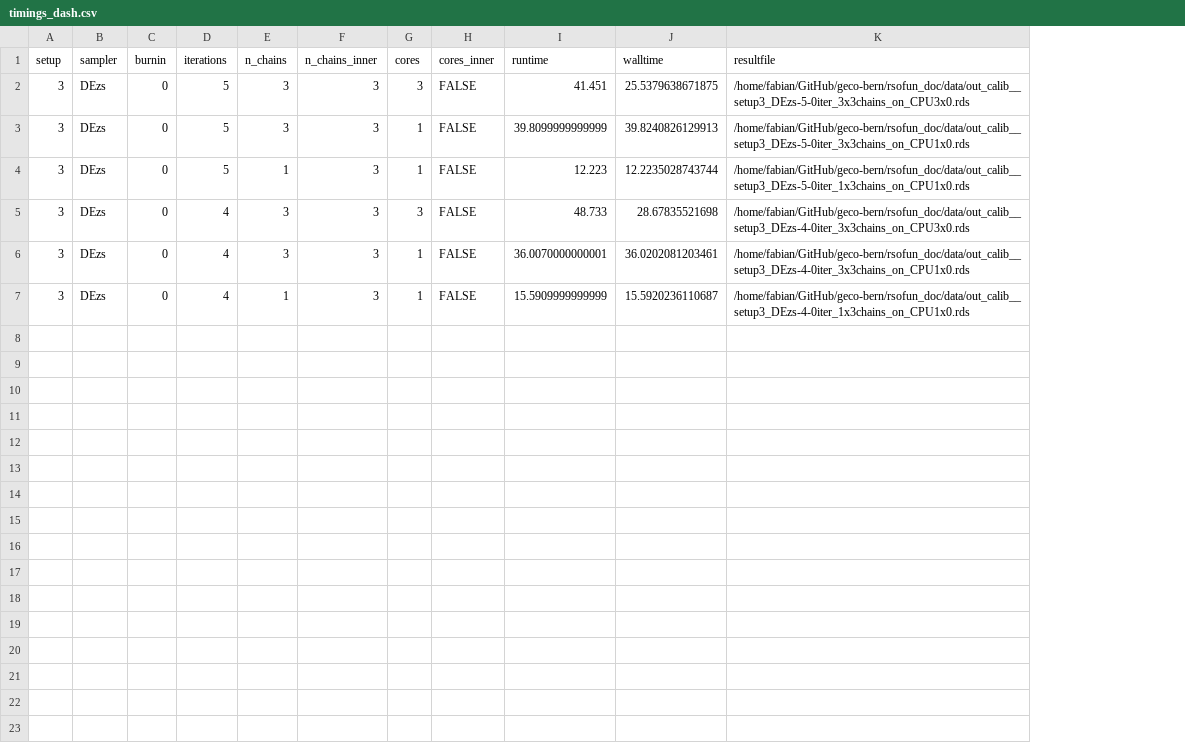
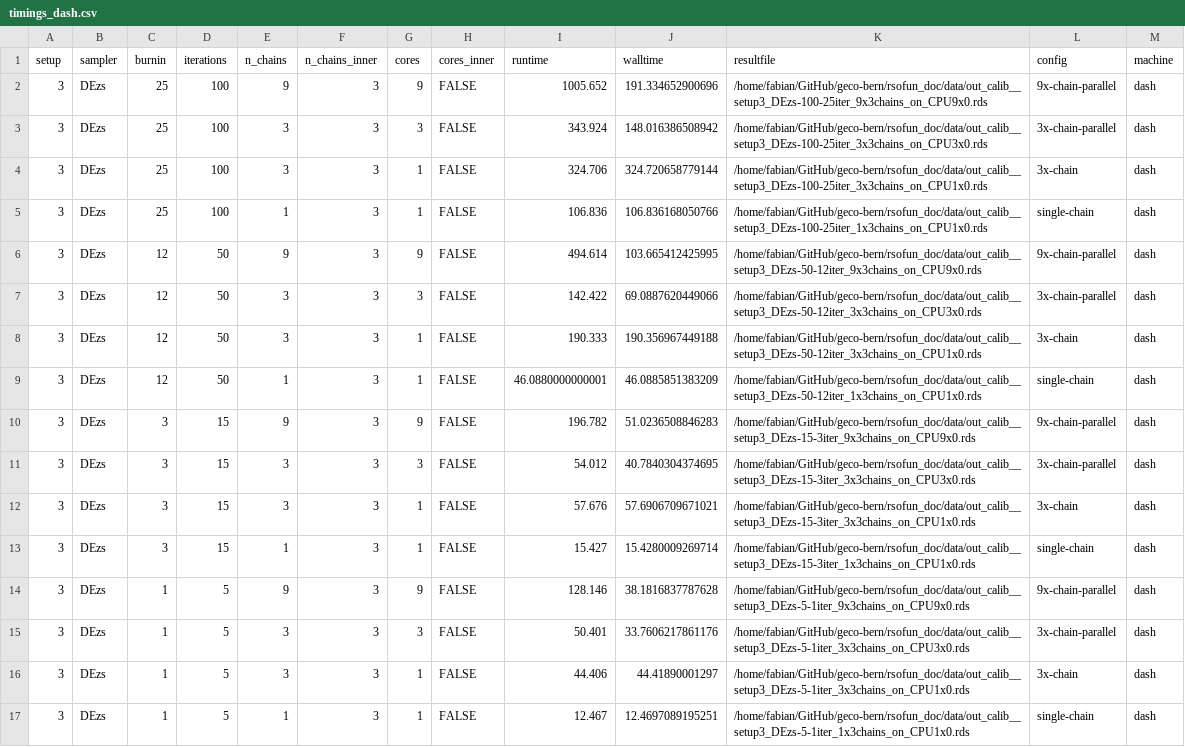
Before and after one commit to geco-bern/rsofun_doc, a CSV file: timings_dash.csv, drawn as a sheet; addresses are those after the commit; the diff names each change by its address in the sheet, - before the commit and + after, or states it on an @@ line.

Commit message:
Activate burning

```diff
--- a/timings_dash.csv
+++ b/timings_dash.csv
+column L (config), rows 11-13: 3x-chain-parallel | 3x-chain | single-chain; rows 15-17: 3x-chain-parallel | 3x-chain | single-chain
+column M (machine), rows 11-13: all dash; rows 15-17: all dash
+row 2: 3 | DEzs | 25 | 100 | 9 | 3 | 9 | FALSE | 1005.652 | 191.334652900696 | /home/fabian/GitHub/geco-bern/rsofun_doc/data/out_calib__setup3_DEzs-100-25iter_9x3chains_on_CPU9x0.rds | 9x-chain-parallel | dash
+row 3: 3 | DEzs | 25 | 100 | 3 | 3 | 3 | FALSE | 343.924 | 148.016386508942 | /home/fabian/GitHub/geco-bern/rsofun_doc/data/out_calib__setup3_DEzs-100-25iter_3x3chains_on_CPU3x0.rds | 3x-chain-parallel | dash
+row 4: 3 | DEzs | 25 | 100 | 3 | 3 | 1 | FALSE | 324.706 | 324.720658779144 | /home/fabian/GitHub/geco-bern/rsofun_doc/data/out_calib__setup3_DEzs-100-25iter_3x3chains_on_CPU1x0.rds | 3x-chain | dash
+row 5: 3 | DEzs | 25 | 100 | 1 | 3 | 1 | FALSE | 106.836 | 106.836168050766 | /home/fabian/GitHub/geco-bern/rsofun_doc/data/out_calib__setup3_DEzs-100-25iter_1x3chains_on_CPU1x0.rds | single-chain | dash
+row 6: 3 | DEzs | 12 | 50 | 9 | 3 | 9 | FALSE | 494.614 | 103.665412425995 | /home/fabian/GitHub/geco-bern/rsofun_doc/data/out_calib__setup3_DEzs-50-12iter_9x3chains_on_CPU9x0.rds | 9x-chain-parallel | dash
+row 7: 3 | DEzs | 12 | 50 | 3 | 3 | 3 | FALSE | 142.422 | 69.0887620449066 | /home/fabian/GitHub/geco-bern/rsofun_doc/data/out_calib__setup3_DEzs-50-12iter_3x3chains_on_CPU3x0.rds | 3x-chain-parallel | dash
+row 8: 3 | DEzs | 12 | 50 | 3 | 3 | 1 | FALSE | 190.333 | 190.356967449188 | /home/fabian/GitHub/geco-bern/rsofun_doc/data/out_calib__setup3_DEzs-50-12iter_3x3chains_on_CPU1x0.rds | 3x-chain | dash
+row 9: 3 | DEzs | 12 | 50 | 1 | 3 | 1 | FALSE | 46.0880000000001 | 46.0885851383209 | /home/fabian/GitHub/geco-bern/rsofun_doc/data/out_calib__setup3_DEzs-50-12iter_1x3chains_on_CPU1x0.rds | single-chain | dash
+row 10: 3 | DEzs | 3 | 15 | 9 | 3 | 9 | FALSE | 196.782 | 51.0236508846283 | /home/fabian/GitHub/geco-bern/rsofun_doc/data/out_calib__setup3_DEzs-15-3iter_9x3chains_on_CPU9x0.rds | 9x-chain-parallel | dash
-C11:C13 (burnin): 0
+C11:C13 (burnin): 3
-D11:D13 (iterations): 5
+D11:D13 (iterations): 15
-I11 (runtime): 41.451
+I11 (runtime): 54.012
-J11 (walltime): 25.5379638671875
+J11 (walltime): 40.7840304374695
-K11 (resultfile): /home/fabian/GitHub/geco-bern/rsofun_doc/data/out_calib__setup3_DEzs-5-0iter_3x3chains_on_CPU3x0.rds
+K11 (resultfile): /home/fabian/GitHub/geco-bern/rsofun_doc/data/out_calib__setup3_DEzs-15-3iter_3x3chains_on_CPU3x0.rds
-I12 (runtime): 39.8099999999999
+I12 (runtime): 57.676
-J12 (walltime): 39.8240826129913
+J12 (walltime): 57.6906709671021
-K12 (resultfile): /home/fabian/GitHub/geco-bern/rsofun_doc/data/out_calib__setup3_DEzs-5-0iter_3x3chains_on_CPU1x0.rds
+K12 (resultfile): /home/fabian/GitHub/geco-bern/rsofun_doc/data/out_calib__setup3_DEzs-15-3iter_3x3chains_on_CPU1x0.rds
-I13 (runtime): 12.223
+I13 (runtime): 15.427
-J13 (walltime): 12.2235028743744
+J13 (walltime): 15.4280009269714
-K13 (resultfile): /home/fabian/GitHub/geco-bern/rsofun_doc/data/out_calib__setup3_DEzs-5-0iter_1x3chains_on_CPU1x0.rds
+K13 (resultfile): /home/fabian/GitHub/geco-bern/rsofun_doc/data/out_calib__setup3_DEzs-15-3iter_1x3chains_on_CPU1x0.rds
+row 14: 3 | DEzs | 1 | 5 | 9 | 3 | 9 | FALSE | 128.146 | 38.1816837787628 | /home/fabian/GitHub/geco-bern/rsofun_doc/data/out_calib__setup3_DEzs-5-1iter_9x3chains_on_CPU9x0.rds | 9x-chain-parallel | dash
-C15:C17 (burnin): 0
+C15:C17 (burnin): 1
-D15:D17 (iterations): 4
+D15:D17 (iterations): 5
-I15 (runtime): 48.733
+I15 (runtime): 50.401
-J15 (walltime): 28.67835521698
+J15 (walltime): 33.7606217861176
-K15 (resultfile): /home/fabian/GitHub/geco-bern/rsofun_doc/data/out_calib__setup3_DEzs-4-0iter_3x3chains_on_CPU3x0.rds
+K15 (resultfile): /home/fabian/GitHub/geco-bern/rsofun_doc/data/out_calib__setup3_DEzs-5-1iter_3x3chains_on_CPU3x0.rds
-I16 (runtime): 36.0070000000001
+I16 (runtime): 44.406
-J16 (walltime): 36.0202081203461
+J16 (walltime): 44.41890001297
-K16 (resultfile): /home/fabian/GitHub/geco-bern/rsofun_doc/data/out_calib__setup3_DEzs-4-0iter_3x3chains_on_CPU1x0.rds
+K16 (resultfile): /home/fabian/GitHub/geco-bern/rsofun_doc/data/out_calib__setup3_DEzs-5-1iter_3x3chains_on_CPU1x0.rds
-I17 (runtime): 15.5909999999999
+I17 (runtime): 12.467
-J17 (walltime): 15.5920236110687
+J17 (walltime): 12.4697089195251
-K17 (resultfile): /home/fabian/GitHub/geco-bern/rsofun_doc/data/out_calib__setup3_DEzs-4-0iter_1x3chains_on_CPU1x0.rds
+K17 (resultfile): /home/fabian/GitHub/geco-bern/rsofun_doc/data/out_calib__setup3_DEzs-5-1iter_1x3chains_on_CPU1x0.rds
```
Also changed, not shown: 2 other files.
